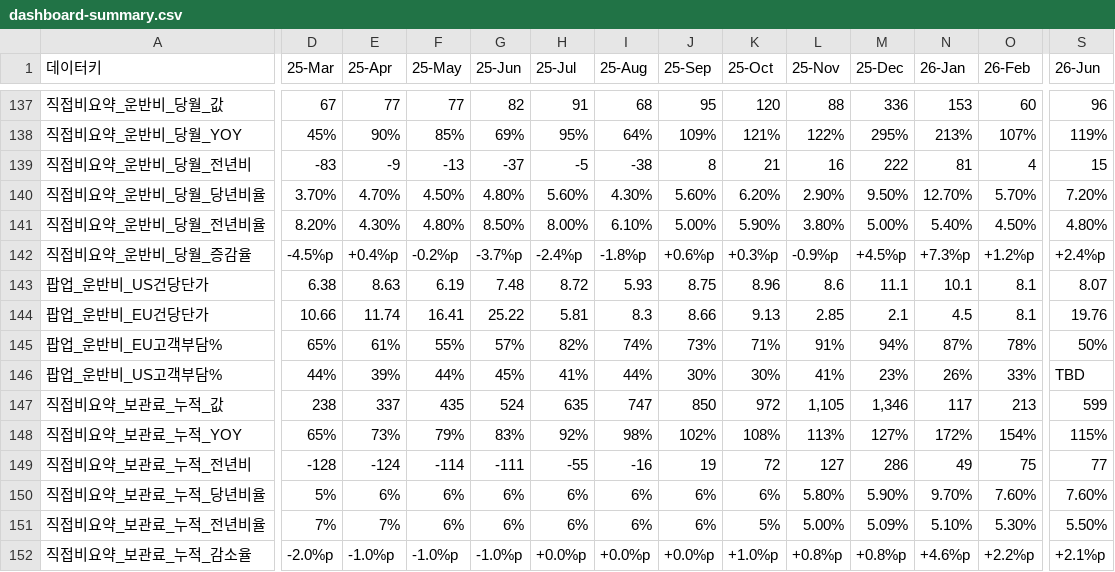
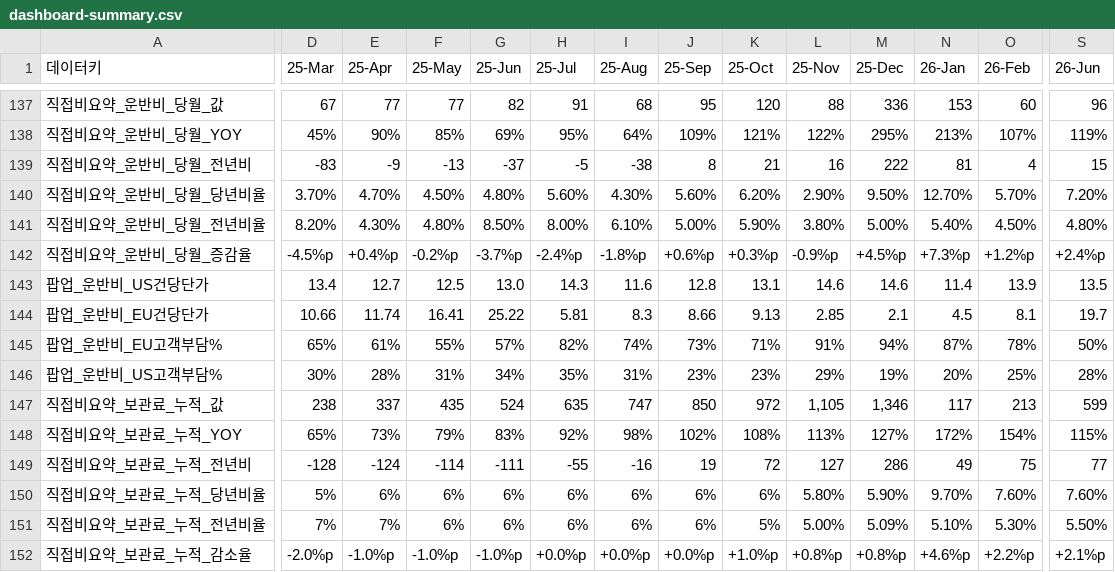
Before and after one commit to kyeongsoo88/New_stodashboard, a CSV file: frontend/public/data/dashboard-summary.csv, drawn as a sheet; only a part is shown, gaps mark what is left out; the diff covers the shown part only; the diff names each change by its address in the sheet, - before the commit and + after, or states it on an @@ line.

```diff
--- a/frontend/public/data/dashboard-summary.csv
+++ b/frontend/public/data/dashboard-summary.csv
-D143 (25-Mar): 6.38
+D143 (25-Mar): 13.4
-E143 (25-Apr): 8.63
+E143 (25-Apr): 12.7
-F143 (25-May): 6.19
+F143 (25-May): 12.5
-G143 (25-Jun): 7.48
+G143 (25-Jun): 13.0
-H143 (25-Jul): 8.72
+H143 (25-Jul): 14.3
-I143 (25-Aug): 5.93
+I143 (25-Aug): 11.6
-J143 (25-Sep): 8.75
+J143 (25-Sep): 12.8
-K143 (25-Oct): 8.96
+K143 (25-Oct): 13.1
-L143 (25-Nov): 8.6
+L143 (25-Nov): 14.6
-M143 (25-Dec): 11.1
+M143 (25-Dec): 14.6
-N143 (26-Jan): 10.1
+N143 (26-Jan): 11.4
-O143 (26-Feb): 8.1
+O143 (26-Feb): 13.9
-S143 (26-Jun): 8.07
+S143 (26-Jun): 13.5
-S144 (26-Jun): 19.76
+S144 (26-Jun): 19.7
-D146 (25-Mar): 44%
+D146 (25-Mar): 30%
-E146 (25-Apr): 39%
+E146 (25-Apr): 28%
-F146 (25-May): 44%
+F146 (25-May): 31%
-G146 (25-Jun): 45%
+G146 (25-Jun): 34%
-H146 (25-Jul): 41%
+H146 (25-Jul): 35%
-I146 (25-Aug): 44%
+I146 (25-Aug): 31%
-J146 (25-Sep): 30%
+J146 (25-Sep): 23%
-K146 (25-Oct): 30%
+K146 (25-Oct): 23%
-L146 (25-Nov): 41%
+L146 (25-Nov): 29%
-M146 (25-Dec): 23%
+M146 (25-Dec): 19%
-N146 (26-Jan): 26%
+N146 (26-Jan): 20%
-O146 (26-Feb): 33%
+O146 (26-Feb): 25%
-S146 (26-Jun): TBD
+S146 (26-Jun): 28%
```
Also changed, not shown: 6 edited cells elsewhere in this file.
